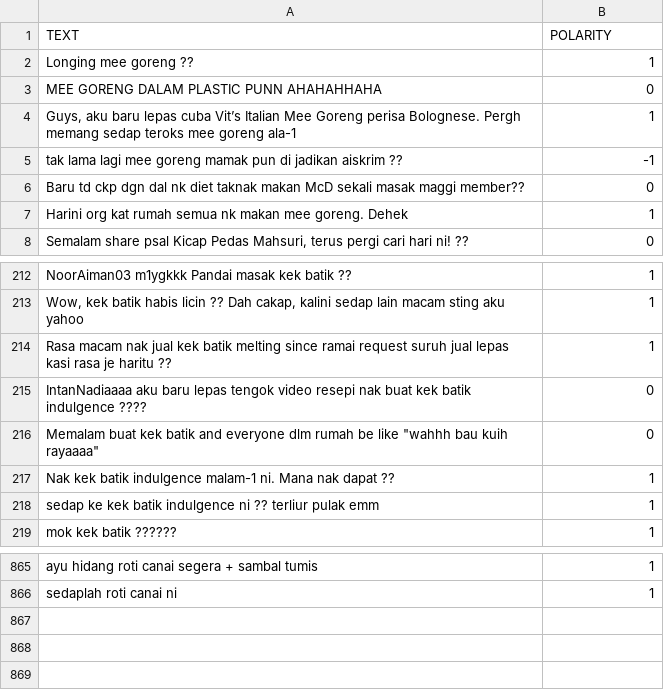
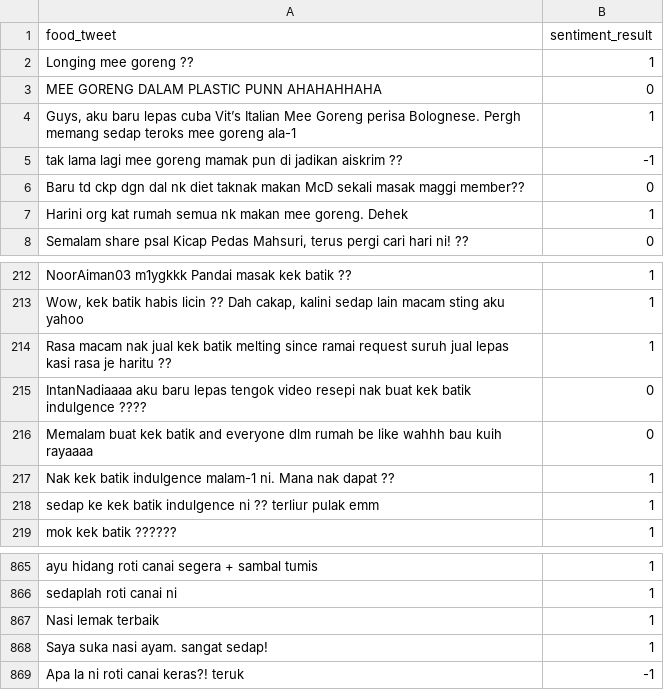
Before and after one commit to misslay/tasteefoodies, a CSV file: tasteefoodie.csv, drawn as a sheet; only a part is shown, gaps mark what is left out; removed rows and columns are numbered as before the commit, all else as after; the diff names each change by its address in the sheet, - before the commit and + after, or states it on an @@ line.

Commit message:
Add files via upload

```diff
--- a/tasteefoodie.csv
+++ b/tasteefoodie.csv
-row 1: TEXT | POLARITY
+row 1: food_tweet | sentiment_result
-A216: …be like "wahhh bau kuih rayaaaa"
+A216: …be like wahhh bau kuih rayaaaa
+row 867: Nasi lemak terbaik | 1
+row 868: Saya suka nasi ayam. sangat sedap! | 1
+row 869: Apa la ni roti canai keras?! teruk | -1
```
